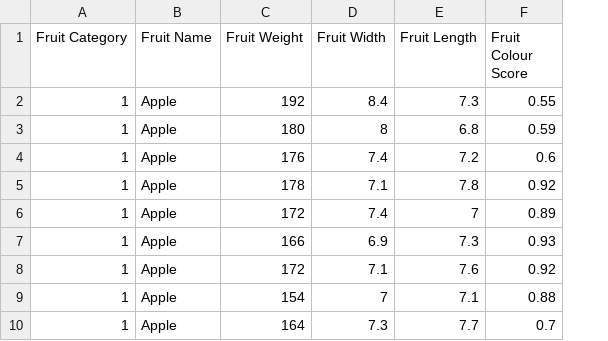
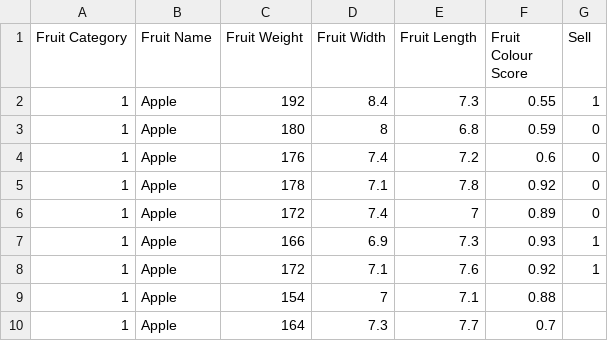
Before and after one commit to YBIFoundation/Dataset, a CSV file: Fruits.csv, drawn as a sheet; only a part is shown; the diff names each change by its address in the sheet, - before the commit and + after, or states it on an @@ line.

Commit message:
Update Fruits.csv

```diff
--- a/Fruits.csv
+++ b/Fruits.csv
+column G (Sell), rows 2-8: 1 | 0 | 0 | 0 | 0 | 1 | 1
```
